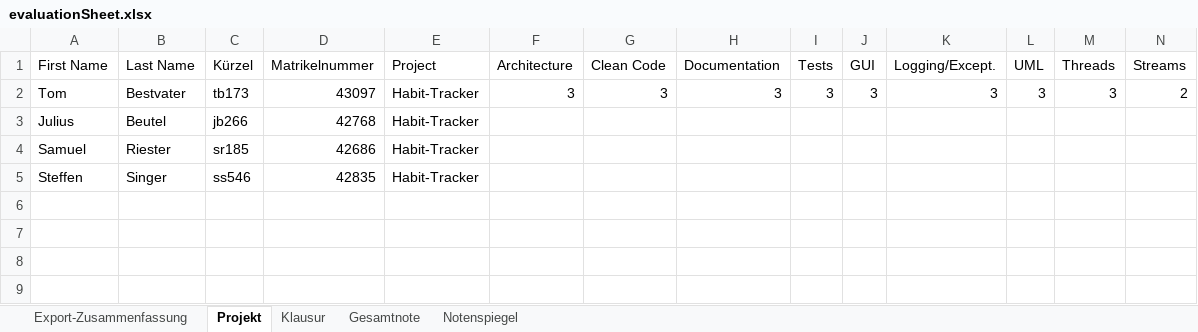
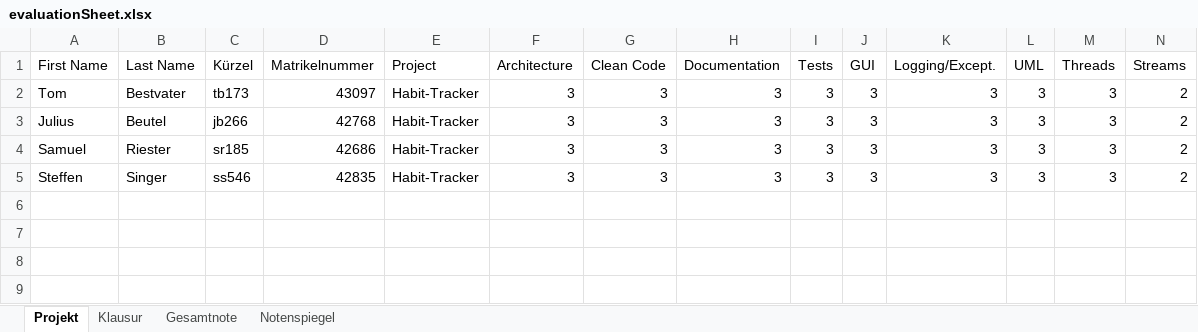
Before and after one commit to riestersamuel/habit-tracker, an Excel workbook: evaluationSheet.xlsx, sheet Projekt, drawn as a sheet; only a part is shown; values as stored, in another font and other column widths than the file's, no borders; charts and pictures not drawn; removed rows and columns are numbered as before the commit, all else as after; rows hold the shown columns only; the diff names each change by its address in the sheet, - before the commit and + after, or states it on an @@ line.

Commit message:
Edited evaluationSheet.xlsx

```diff
--- a/evaluationSheet.xlsx (sheet Projekt)
+++ b/evaluationSheet.xlsx (sheet Projekt)
-sheet tab: Export-Zusammenfassung
-row 3: Julius | Beutel | jb266 | 42768 | Habit-Tracker
-row 4: Samuel | Riester | sr185 | 42686 | Habit-Tracker
-row 5: Steffen | Singer | ss546 | 42835 | Habit-Tracker
+row 3: Julius | Beutel | jb266 | 42768 | Habit-Tracker | 3 | 3 | 3 | 3 | 3 | 3 | 3 | 3 | 2
+row 4: Samuel | Riester | sr185 | 42686 | Habit-Tracker | 3 | 3 | 3 | 3 | 3 | 3 | 3 | 3 | 2
+row 5: Steffen | Singer | ss546 | 42835 | Habit-Tracker | 3 | 3 | 3 | 3 | 3 | 3 | 3 | 3 | 2
```
Also changed, not shown: charts or pictures.
